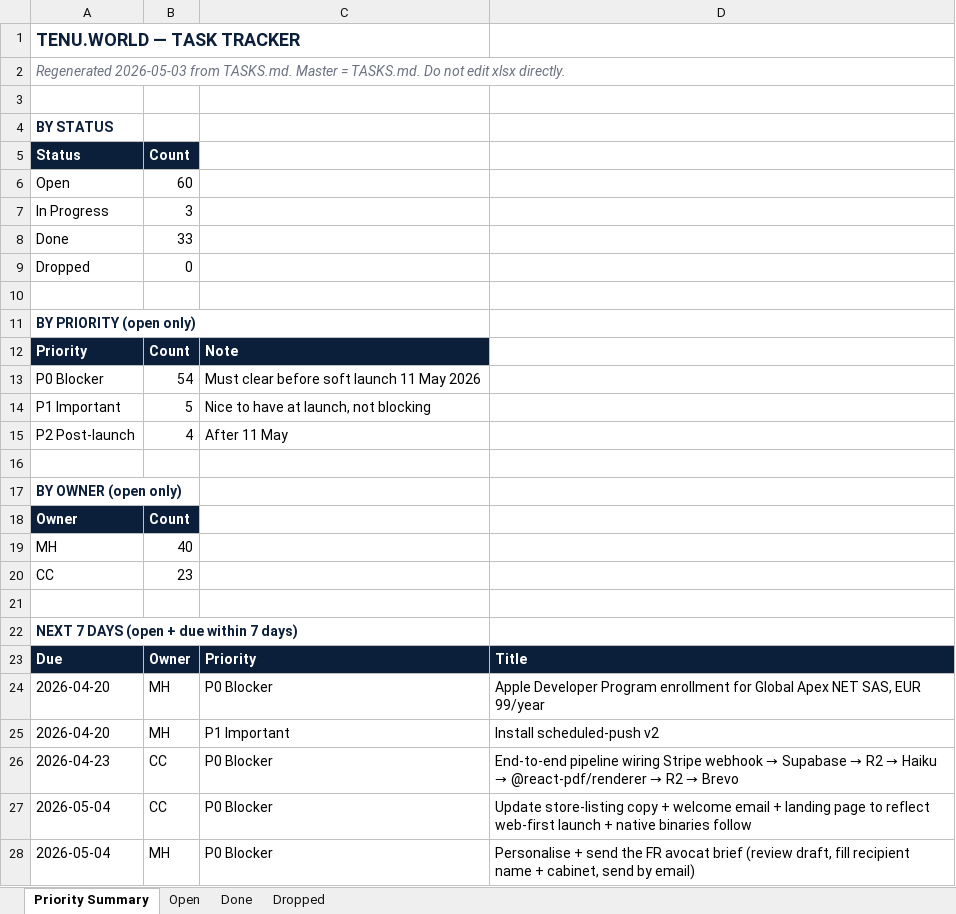
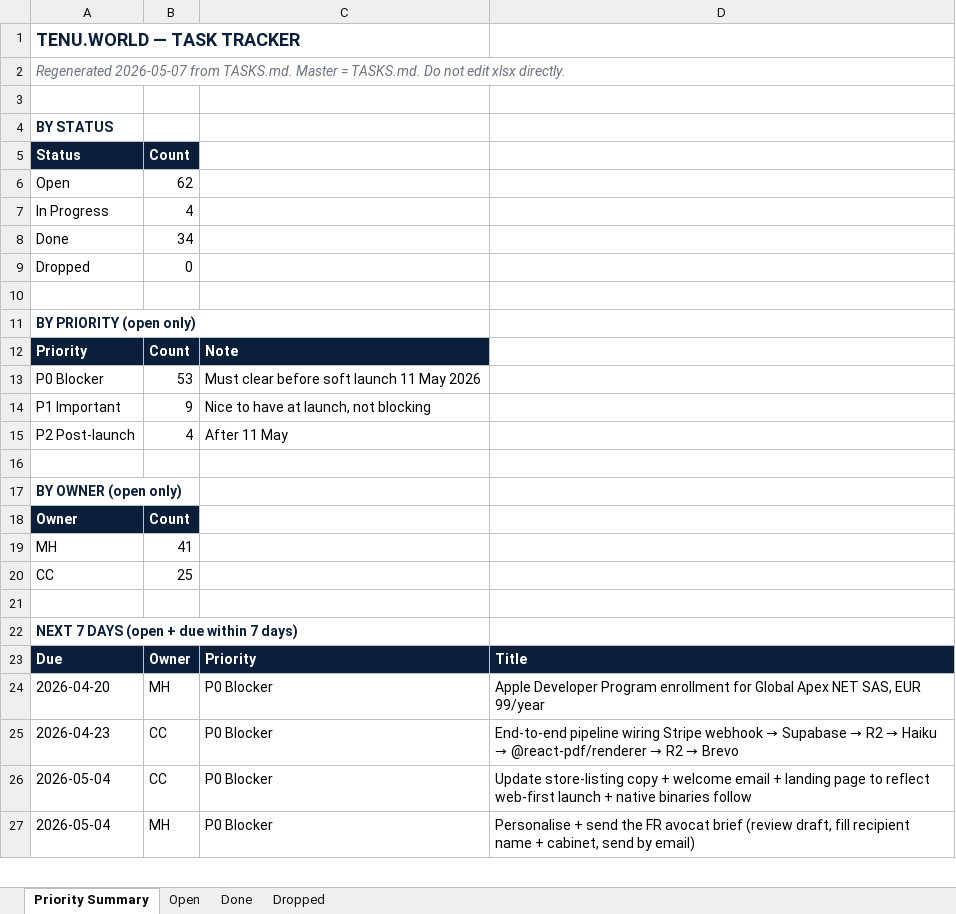
Before and after one commit to malikmubashir/tenu-world, an Excel workbook: Tenu-Reste-a-Faire.xlsx, sheet Priority Summary, drawn as a sheet; only a part is shown; values as stored, in another font and other column widths than the file's, no borders; removed rows and columns are numbered as before the commit, all else as after; the diff covers the shown part only; the diff names each change by its address in the sheet, - before the commit and + after, or states it on an @@ line.

```diff
--- a/Tenu-Reste-a-Faire.xlsx (sheet Priority Summary)
+++ b/Tenu-Reste-a-Faire.xlsx (sheet Priority Summary)
-A2: Regenerated 2026-05-03 from TASKS.md.…
+A2: Regenerated 2026-05-07 from TASKS.md.…
-B6: 60
+B6: 62
-B7: 3
+B7: 4
-B8: 33
+B8: 34
-B13: 54
+B13: 53
-B14: 5
+B14: 9
-B19: 40
+B19: 41
-B20: 23
+B20: 25
-row 25: 2026-04-20 | MH | P1 Important | Install scheduled-push v2
```
Also changed, not shown: 11 added rows and 1 removed row elsewhere in this sheet, sheet Open, sheet Done, 2 other files.
